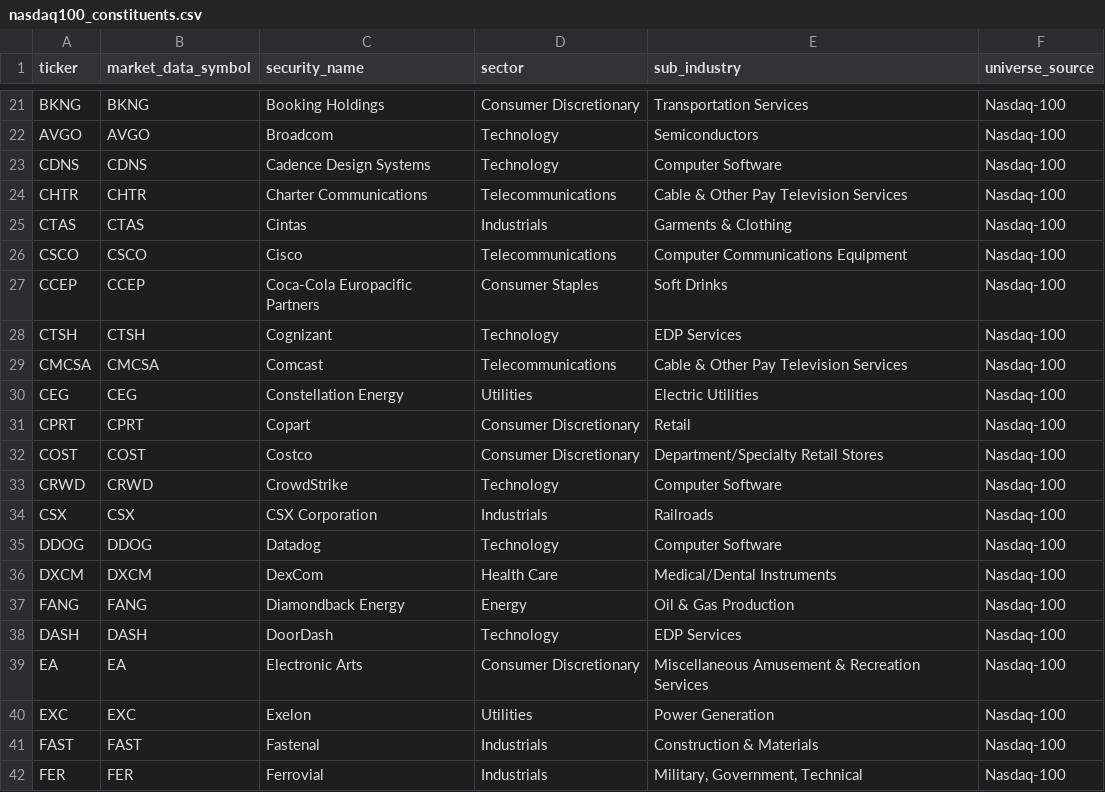
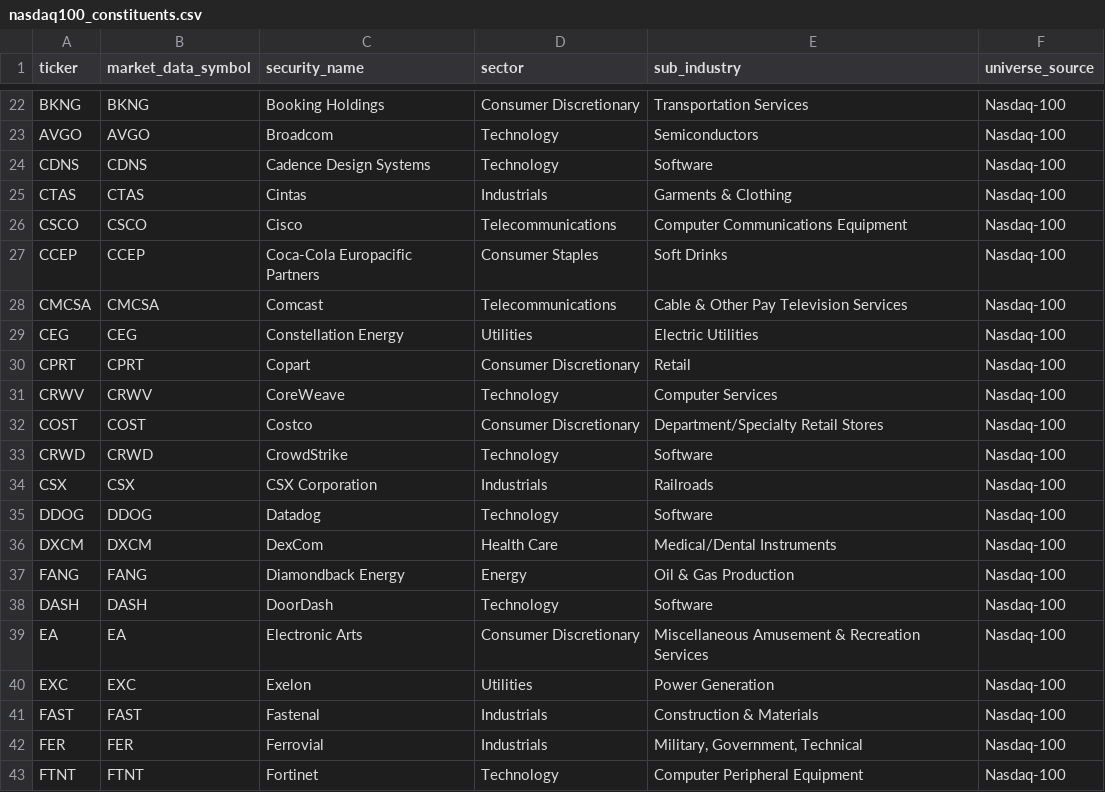
Before and after one commit to sagnikrana/portfolio-analyzer, a CSV file: data/processed/structured/nasdaq100_constituents.csv, drawn as a sheet; only a part is shown, gaps mark what is left out; the shorter side is filled out with more unchanged rows; the diff covers the shown part only.

```diff
--- a/data/processed/structured/nasdaq100_constituents.csv
+++ b/data/processed/structured/nasdaq100_constituents.csv
@@ -22,4 +23,3 @@ BKNG,BKNG,Booking Holdings,Consumer Discretionary,Transportation Services,Nasdaq
 AVGO,AVGO,Broadcom,Technology,Semiconductors,Nasdaq-100
-CDNS,CDNS,Cadence Design Systems,Technology,Computer Software,Nasdaq-100
-CHTR,CHTR,Charter Communications,Telecommunications,Cable & Other Pay Television Services,Nasdaq-100
+CDNS,CDNS,Cadence Design Systems,Technology,Software,Nasdaq-100
 CTAS,CTAS,Cintas,Industrials,Garments & Clothing,Nasdaq-100
@@ -27,3 +27,2 @@ CSCO,CSCO,Cisco,Telecommunications,Computer Communications Equipment,Nasdaq-100
 CCEP,CCEP,Coca-Cola Europacific Partners,Consumer Staples,Soft Drinks,Nasdaq-100
-CTSH,CTSH,Cognizant,Technology,EDP Services,Nasdaq-100
 CMCSA,CMCSA,Comcast,Telecommunications,Cable & Other Pay Television Services,Nasdaq-100
@@ -31,9 +30,10 @@ CEG,CEG,Constellation Energy,Utilities,Electric Utilities,Nasdaq-100
 CPRT,CPRT,Copart,Consumer Discretionary,Retail,Nasdaq-100
+CRWV,CRWV,CoreWeave,Technology,Computer Services,Nasdaq-100
 COST,COST,Costco,Consumer Discretionary,Department/Specialty Retail Stores,Nasdaq-100
-CRWD,CRWD,CrowdStrike,Technology,Computer Software,Nasdaq-100
+CRWD,CRWD,CrowdStrike,Technology,Software,Nasdaq-100
 CSX,CSX,CSX Corporation,Industrials,Railroads,Nasdaq-100
-DDOG,DDOG,Datadog,Technology,Computer Software,Nasdaq-100
+DDOG,DDOG,Datadog,Technology,Software,Nasdaq-100
 DXCM,DXCM,DexCom,Health Care,Medical/Dental Instruments,Nasdaq-100
 FANG,FANG,Diamondback Energy,Energy,Oil & Gas Production,Nasdaq-100
-DASH,DASH,DoorDash,Technology,EDP Services,Nasdaq-100
+DASH,DASH,DoorDash,Technology,Software,Nasdaq-100
 EA,EA,Electronic Arts,Consumer Discretionary,Miscellaneous Amusement & Recreation Services,Nasdaq-100
```
Also changed, not shown: 4 added rows, 3 removed rows and 21 edited cells elsewhere in this file, data/processed/structured/buy_candidate_universe.csv, data/processed/structured/buy_candidate_universe_enriched.csv, 8 other files.
